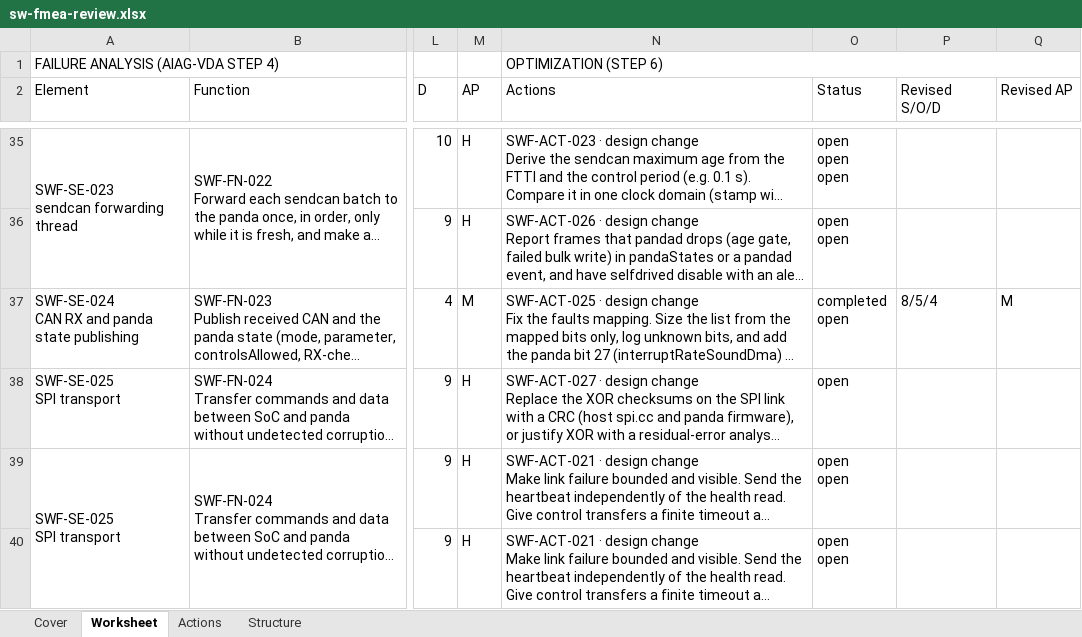
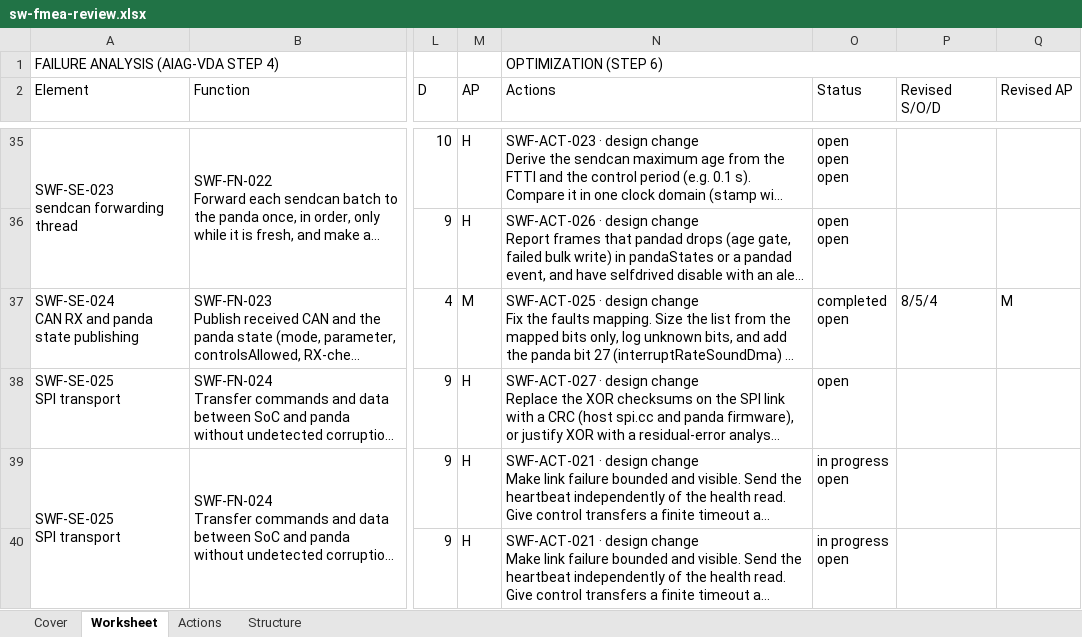
Before and after one commit to jherrodthomas/LionDriver, an Excel workbook: assurance/08-analyses/fmea/exports/review/sw-fmea-review.xlsx, sheet Worksheet, drawn as a sheet; only a part is shown, gaps mark what is left out; long unchanged cells end in …; values as stored, in another font and other column widths than the file's, no cell formats; ↵ is a line break in a cell; the diff covers the shown part only; the diff names each change by its address in the sheet, - before the commit and + after, or states it on an @@ line.

```diff
--- a/assurance/08-analyses/fmea/exports/review/sw-fmea-review.xlsx (sheet Worksheet)
+++ b/assurance/08-analyses/fmea/exports/review/sw-fmea-review.xlsx (sheet Worksheet)
-O39:O40 (Status): open ↵ open
+O39:O40 (Status): in progress ↵ open
```
Also changed, not shown: 5 added rows, 2 removed rows and 72 edited cells elsewhere in this sheet, sheet Actions, sheet Cover, cell formats, 20 other files.
